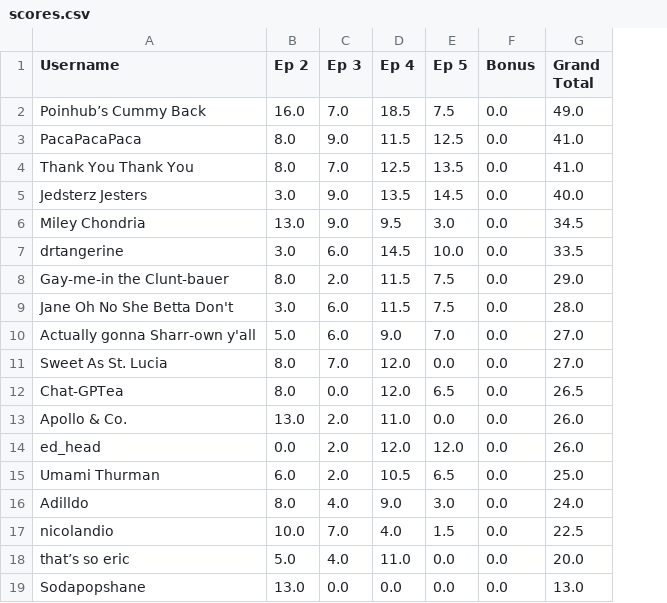
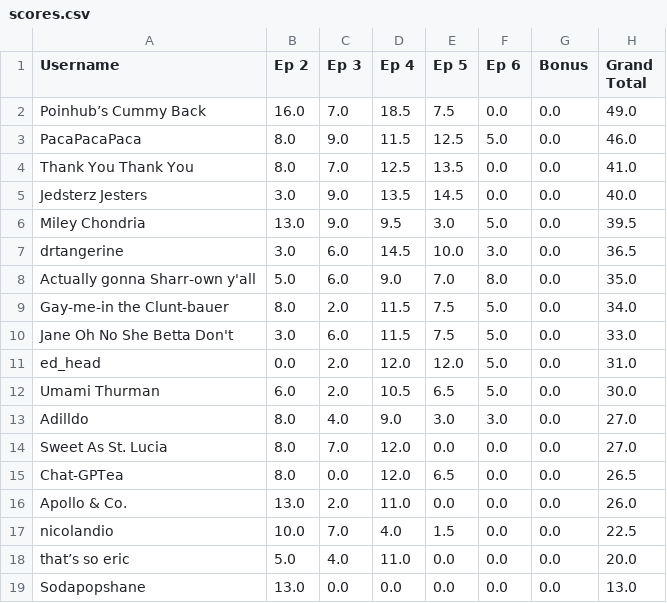
Before and after one commit to nickazcarate/nickazcarate.github.io, a CSV file: scores.csv, drawn as a sheet; only a part is shown; removed rows and columns are numbered as before the commit, all else as after; the diff names each change by its address in the sheet, - before the commit and + after, or states it on an @@ line.

Commit message:
Update scores for 6

```diff
--- a/scores.csv
+++ b/scores.csv
+column F (Ep 6), rows 2-7: 0.0 | 5.0 | 0.0 | 0.0 | 5.0 | 3.0; rows 9-10: 5.0 | 5.0; rows 14-19: all 0.0
-H3 (Grand Total): 41.0
+H3 (Grand Total): 46.0
-H6 (Grand Total): 34.5
+H6 (Grand Total): 39.5
-H7 (Grand Total): 33.5
+H7 (Grand Total): 36.5
+row 8: Actually gonna Sharr-own y'all | 5.0 | 6.0 | 9.0 | 7.0 | 8.0 | 0.0 | 35.0
-H9 (Grand Total): 29.0
+H9 (Grand Total): 34.0
-H10 (Grand Total): 28.0
+H10 (Grand Total): 33.0
-row 10: Actually gonna Sharr-own y'all | 5.0 | 6.0 | 9.0 | 7.0 | 0.0 | 27.0
+row 11: ed_head | 0.0 | 2.0 | 12.0 | 12.0 | 5.0 | 0.0 | 31.0
+row 12: Umami Thurman | 6.0 | 2.0 | 10.5 | 6.5 | 5.0 | 0.0 | 30.0
+row 13: Adilldo | 8.0 | 4.0 | 9.0 | 3.0 | 3.0 | 0.0 | 27.0
-row 14: ed_head | 0.0 | 2.0 | 12.0 | 12.0 | 0.0 | 26.0
-row 15: Umami Thurman | 6.0 | 2.0 | 10.5 | 6.5 | 0.0 | 25.0
-row 16: Adilldo | 8.0 | 4.0 | 9.0 | 3.0 | 0.0 | 24.0
```
